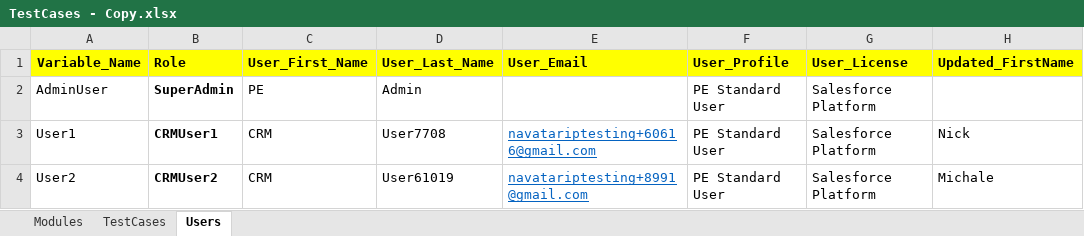
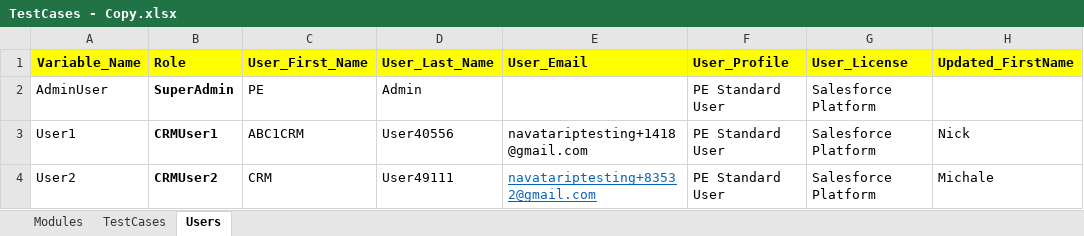
Before and after one commit to NitinNavatar/PE4.7, an Excel workbook: TestCases - Copy.xlsx, sheet Users, drawn as a sheet; only a part is shown; values as stored, in another font and other column widths than the file's, no borders; the diff names each change by its address in the sheet, - before the commit and + after, or states it on an @@ line.

```diff
--- a/TestCases - Copy.xlsx (sheet Users)
+++ b/TestCases - Copy.xlsx (sheet Users)
-C3 (User_First_Name): CRM
+C3 (User_First_Name): ABC1CRM
-D3 (User_Last_Name): User7708
+D3 (User_Last_Name): User40556
-E3 (User_Email): navatariptesting+60616@gmail.com
+E3 (User_Email): navatariptesting+1418@gmail.com
@@ E3 underline: on → off, text colour: #0563C1 → black @@
-D4 (User_Last_Name): User61019
+D4 (User_Last_Name): User49111
-E4 (User_Email): navatariptesting+8991@gmail.com
+E4 (User_Email): navatariptesting+83532@gmail.com
```
Also changed, not shown: sheet TestCases, Phase1DataSheet - Copy.xlsx, Phase1DataSheet.xlsx, 4 other files.
